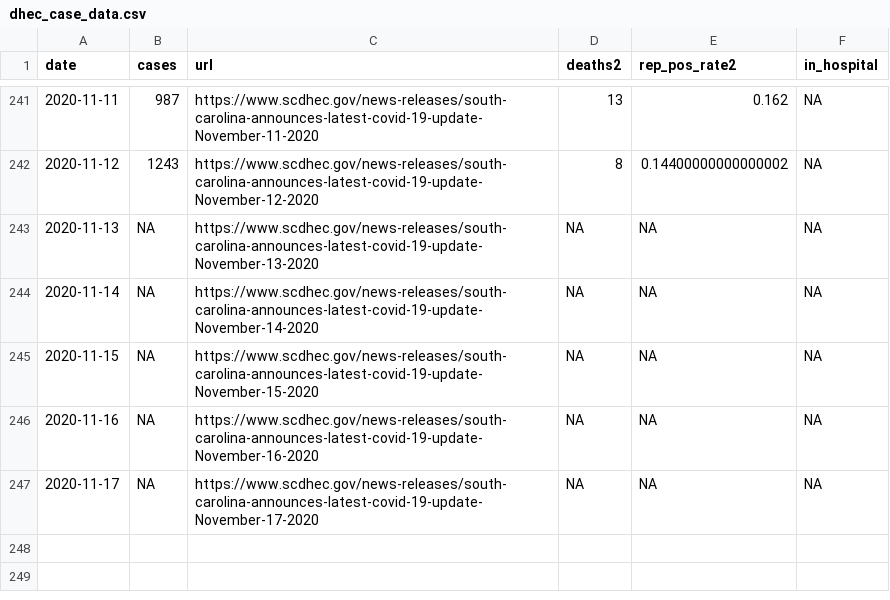
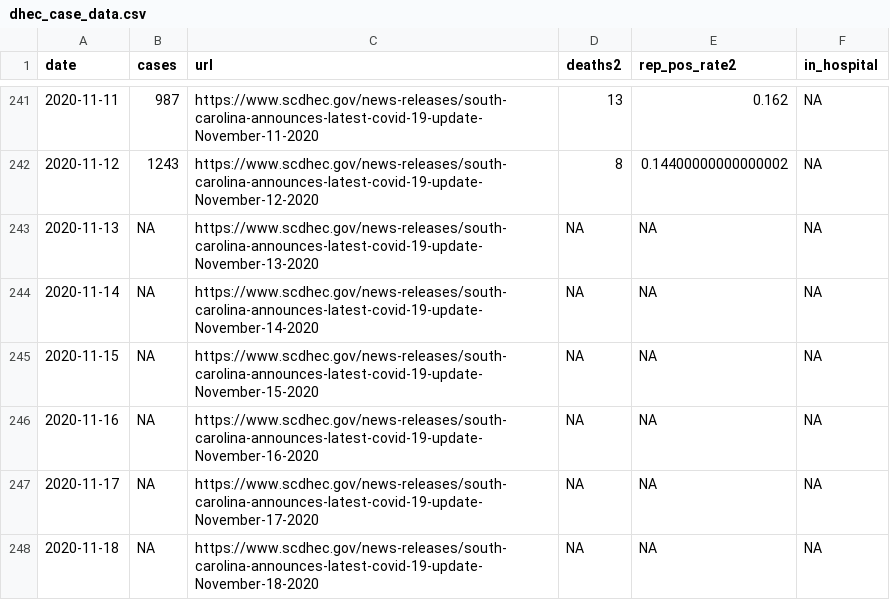
Before and after one commit to jacob-long/SC-COVID-19-Dashboard, a CSV file: dhec_case_data.csv, drawn as a sheet; only a part is shown, gaps mark what is left out.

```diff
--- a/dhec_case_data.csv
+++ b/dhec_case_data.csv
@@ -247 +247,2 @@ date,cases,url,deaths2,rep_pos_rate2,in_hospital
 2020-11-17,NA,https://www.scdhec.gov/news-releases/south-carolina-announces-latest-covid-19-update-November-17-2020,NA,NA,NA
+2020-11-18,NA,https://www.scdhec.gov/news-releases/south-carolina-announces-latest-covid-19-update-November-18-2020,NA,NA,NA
```
Also changed, not shown: 1 other file.
